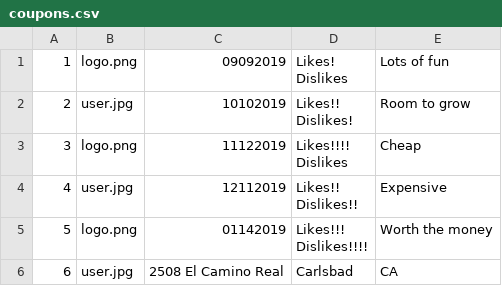
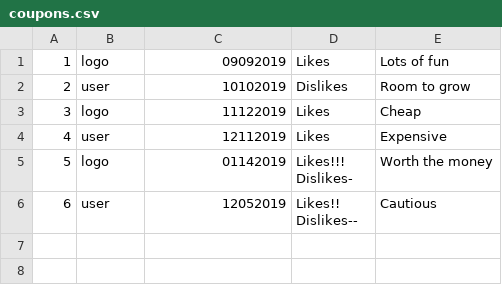
Before and after one commit to cgutierrez365/ShoppingOrganizer, a CSV file: app/src/main/assets/coupons.csv, drawn as a sheet.

Commit message:
ListView Conversation and Layout Style Adjustment, Library Meet up

```diff
--- a/app/src/main/assets/coupons.csv
+++ b/app/src/main/assets/coupons.csv
@@ -1,11 +1,8 @@
-1,logo.png,09092019,"Likes!
-Dislikes	",Lots of fun
-2,user.jpg,10102019,"Likes!!
-Dislikes!",Room to grow
-3,logo.png,11122019,"Likes!!!!
-Dislikes",Cheap
-4,user.jpg,12112019,"Likes!!
-Dislikes!!",Expensive
-5,logo.png,01142019,"Likes!!!
-Dislikes!!!!",Worth the money
-6,user.jpg,2508 El Camino Real,Carlsbad,CA
+1,logo,09092019,Likes,Lots of fun
+2,user,10102019,Dislikes,Room to grow
+3,logo,11122019,Likes,Cheap
+4,user,12112019,Likes,Expensive
+5,logo,01142019,"Likes!!!
+Dislikes-",Worth the money
+6,user,12052019,"Likes!!
+Dislikes--",Cautious
```
Also changed, not shown: app/src/main/assets/stores.csv, 12 other files.
